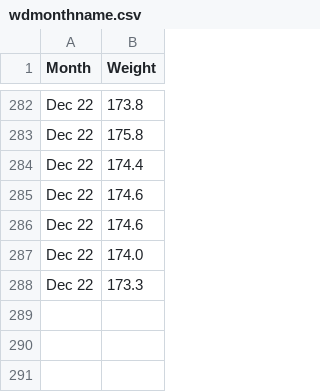
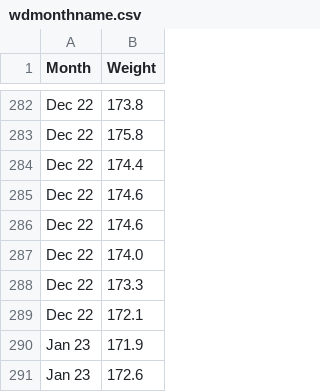
Before and after one commit to Damian89/Python, a CSV file: boxplot/wdmonthname.csv, drawn as a sheet; only a part is shown, gaps mark what is left out.

```diff
--- a/boxplot/wdmonthname.csv
+++ b/boxplot/wdmonthname.csv
@@ -288 +288,4 @@ Dec 22,174.0
 Dec 22,173.3
+Dec 22,172.1
+Jan 23,171.9
+Jan 23,172.6
```
Also changed, not shown: 1 other file.
